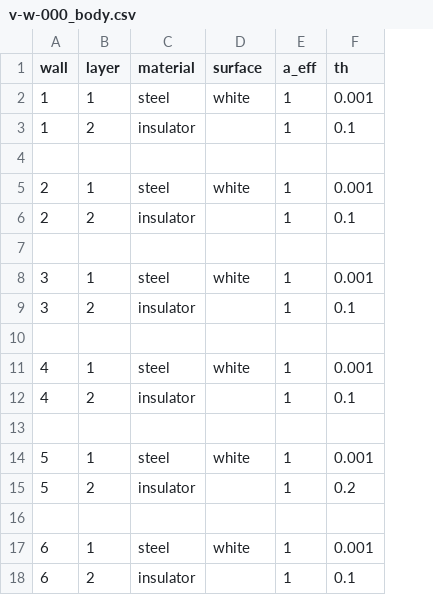
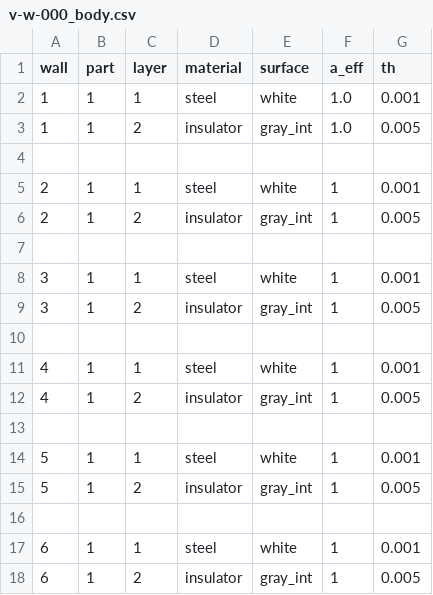
Before and after one commit to johanneshorak/SAT, a CSV file: input/v-w-000_body.csv, drawn as a sheet; addresses are those after the commit; the diff names each change by its address in the sheet, - before the commit and + after, or states it on an @@ line.

```diff
--- a/input/v-w-000_body.csv
+++ b/input/v-w-000_body.csv
+column B (part), rows 2-18: 1 | 1 |  | 1 | 1 |  | 1 | 1 |  | 1 | 1 |  | 1 | 1 |  | 1 | 1
-F2:F3 (a_eff): 1
+F2:F3 (a_eff): 1.0
-E3 (surface): (empty)
+E3 (surface): gray_int
-G3 (th): 0.1
+G3 (th): 0.005
-E6 (surface): (empty)
+E6 (surface): gray_int
-G6 (th): 0.1
+G6 (th): 0.005
-E9 (surface): (empty)
+E9 (surface): gray_int
-G9 (th): 0.1
+G9 (th): 0.005
-E12 (surface): (empty)
+E12 (surface): gray_int
-G12 (th): 0.1
+G12 (th): 0.005
-E15 (surface): (empty)
+E15 (surface): gray_int
-G15 (th): 0.2
+G15 (th): 0.005
-E18 (surface): (empty)
+E18 (surface): gray_int
-G18 (th): 0.1
+G18 (th): 0.005
```
Also changed, not shown: 12 other files.
